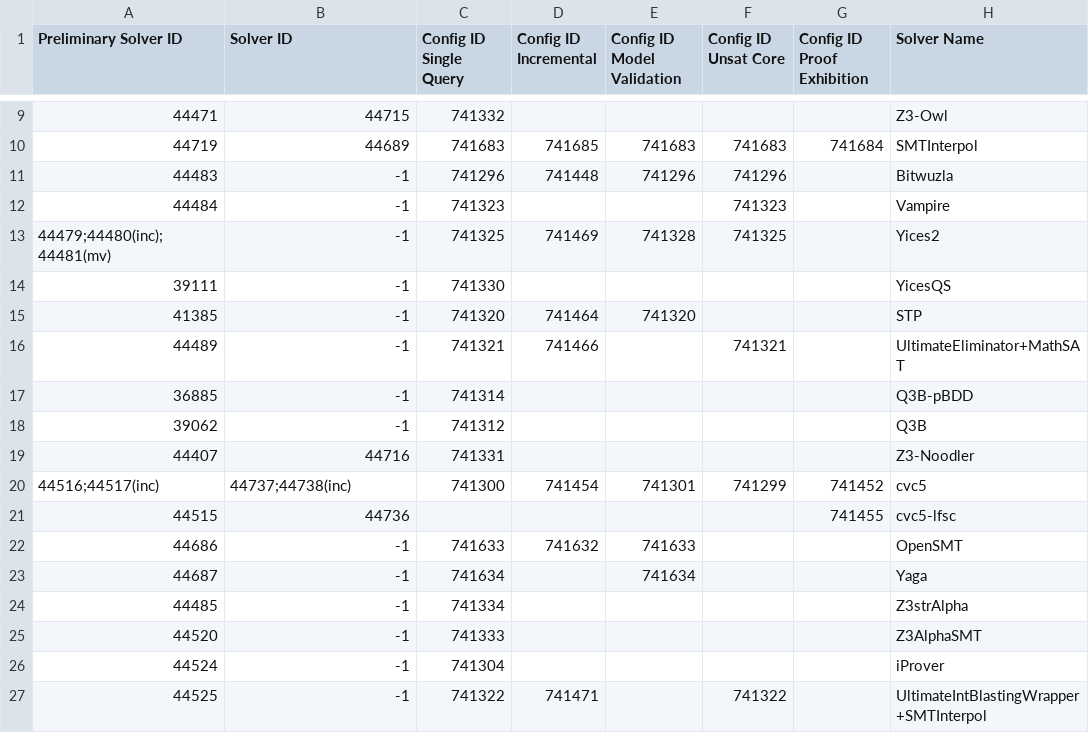
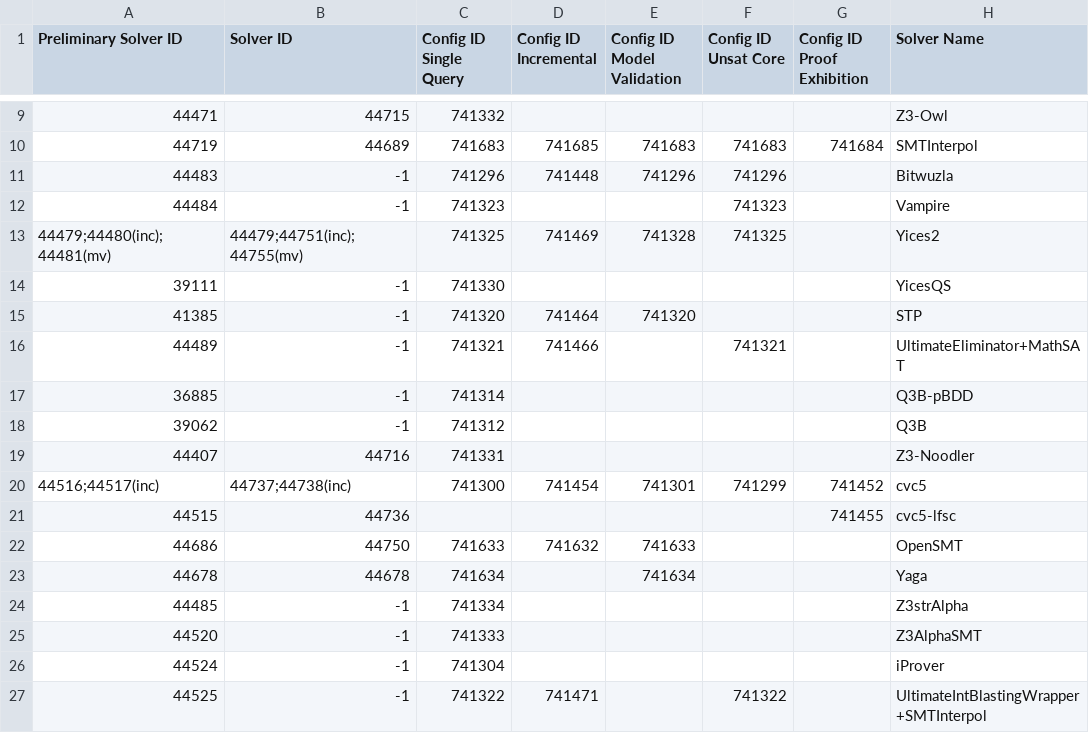
Before and after one commit to SMT-COMP/smt-comp, a CSV file: 2023/registration/solvers_divisions_all.csv, drawn as a sheet; only a part is shown, gaps mark what is left out; the diff names each change by its address in the sheet, - before the commit and + after, or states it on an @@ line.

Commit message:
Added more final ids

```diff
--- a/2023/registration/solvers_divisions_all.csv
+++ b/2023/registration/solvers_divisions_all.csv
-B13 (Solver ID): -1
+B13 (Solver ID): 44479;44751(inc);44755(mv)
-B22 (Solver ID): -1
+B22 (Solver ID): 44750
-A23 (Preliminary Solver ID): 44687
+A23 (Preliminary Solver ID): 44678
-B23 (Solver ID): -1
+B23 (Solver ID): 44678
```
